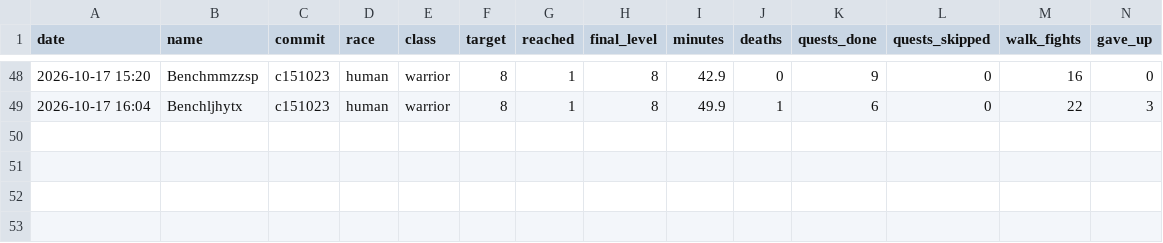
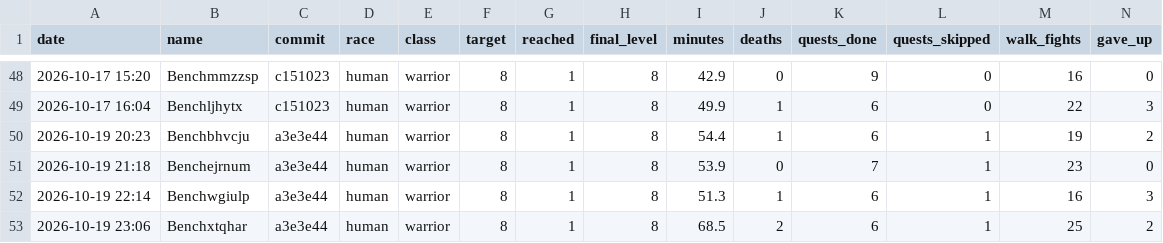
Before and after one commit to Rabhynoide/agent-wow-workspace, a CSV file: journal/bench/results.csv, drawn as a sheet; only a part is shown, gaps mark what is left out; rows hold the shown columns only; the diff names each change by its address in the sheet, - before the commit and + after, or states it on an @@ line.

```diff
--- a/journal/bench/results.csv
+++ b/journal/bench/results.csv
+row 50: 2026-10-19 20:23 | Benchbhvcju | a3e3e44 | human | warrior | 8 | 1 | 8 | 54.4 | 1 | 6 | 1 | 19 | 2
+row 51: 2026-10-19 21:18 | Benchejrnum | a3e3e44 | human | warrior | 8 | 1 | 8 | 53.9 | 0 | 7 | 1 | 23 | 0
+row 52: 2026-10-19 22:14 | Benchwgiulp | a3e3e44 | human | warrior | 8 | 1 | 8 | 51.3 | 1 | 6 | 1 | 16 | 3
+row 53: 2026-10-19 23:06 | Benchxtqhar | a3e3e44 | human | warrior | 8 | 1 | 8 | 68.5 | 2 | 6 | 1 | 25 | 2
```
Also changed, not shown: 16 other files.
